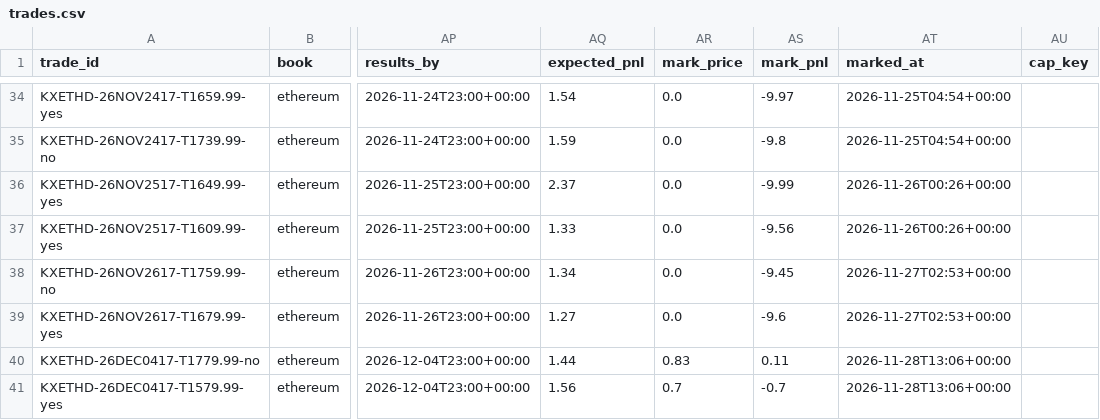
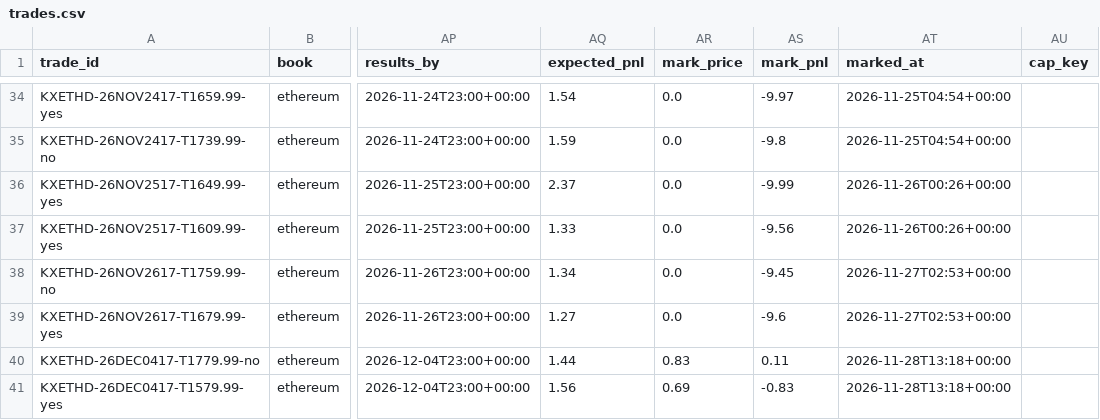
Before and after one commit to lazyloris/kalshi-analyzer, a CSV file: data/ethereum/trades.csv, drawn as a sheet; only a part is shown, gaps mark what is left out; the diff names each change by its address in the sheet, - before the commit and + after, or states it on an @@ line.

```diff
--- a/data/ethereum/trades.csv
+++ b/data/ethereum/trades.csv
-AT40:AT41 (marked_at): 2026-11-28T13:06+00:00
+AT40:AT41 (marked_at): 2026-11-28T13:18+00:00
-AR41 (mark_price): 0.7
+AR41 (mark_price): 0.69
-AS41 (mark_pnl): -0.7
+AS41 (mark_pnl): -0.83
```
Also changed, not shown: data/bitcoin/trades.csv, data/weather_high/forecasts.csv, 33 other files.
